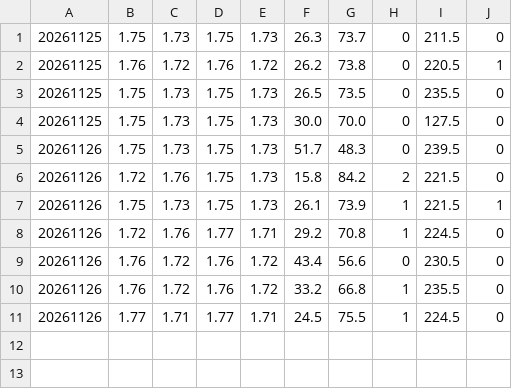
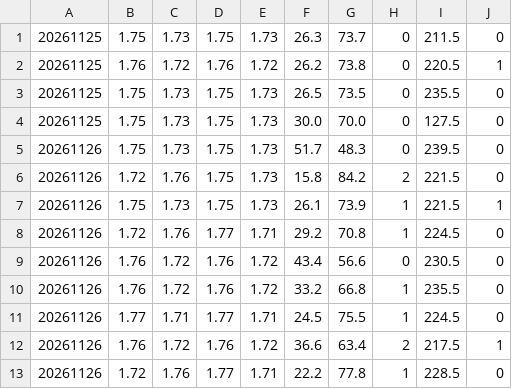
Before and after one commit to minhu8238/odds-lens, a CSV file: data/history_new/260140/basketball_ou_2.csv, drawn as a sheet.

```diff
--- a/data/history_new/260140/basketball_ou_2.csv
+++ b/data/history_new/260140/basketball_ou_2.csv
@@ -11 +11,3 @@
 20261126,1.77,1.71,1.77,1.71,24.5,75.5,1,224.5,0
+20261126,1.76,1.72,1.76,1.72,36.6,63.4,2,217.5,1
+20261126,1.72,1.76,1.77,1.71,22.2,77.8,1,228.5,0
```
Also changed, not shown: data/history_new/260140/atlas_basketball_handicap_2.csv, data/history_new/260140/atlas_basketball_normal_2.csv, 9 other files.
